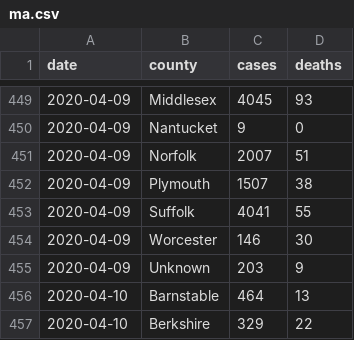
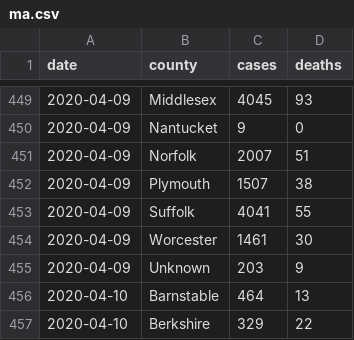
Before and after one commit to russellsamora/covid-berkshires, a CSV file: src/data/ma.csv, drawn as a sheet; only a part is shown, gaps mark what is left out.

```diff
--- a/src/data/ma.csv
+++ b/src/data/ma.csv
@@ -453,3 +453,3 @@ date,county,cases,deaths
 2020-04-09,Suffolk,4041,55
-2020-04-09,Worcester,146,30
+2020-04-09,Worcester,1461,30
 2020-04-09,Unknown,203,9
```
Also changed, not shown: 4 other files.
